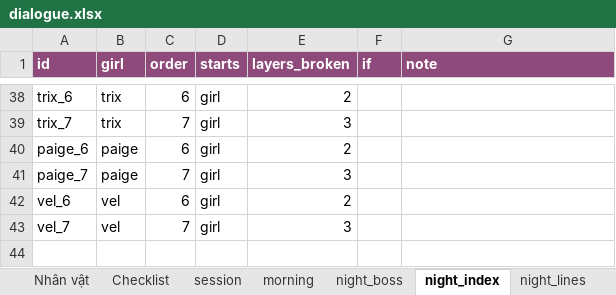
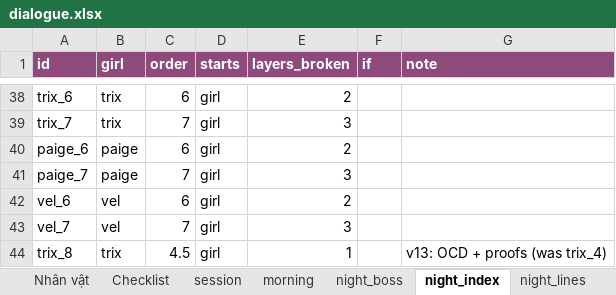
Before and after one commit to FeeVa2498/can-you-fix-her, an Excel workbook: data/dialogue.xlsx, sheet night_index, drawn as a sheet; only a part is shown, gaps mark what is left out; values as stored, in another font and other column widths than the file's, no borders; the diff names each change by its address in the sheet, - before the commit and + after, or states it on an @@ line.

```diff
--- a/data/dialogue.xlsx (sheet night_index)
+++ b/data/dialogue.xlsx (sheet night_index)
+row 44: trix_8 | trix | 4.5 | girl | 1 |  | v13: OCD + proofs (was trix_4)
```
Also changed, not shown: sheet night_lines, sheet session, sheet night_boss, sheet Nhân vật, sheet morning, sheet Hướng dẫn, 4 other files.
